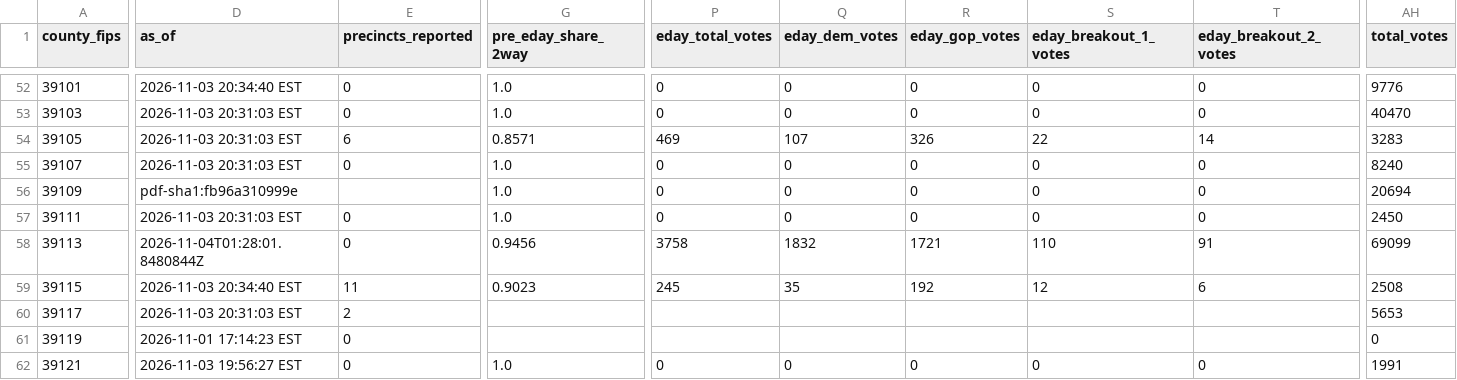
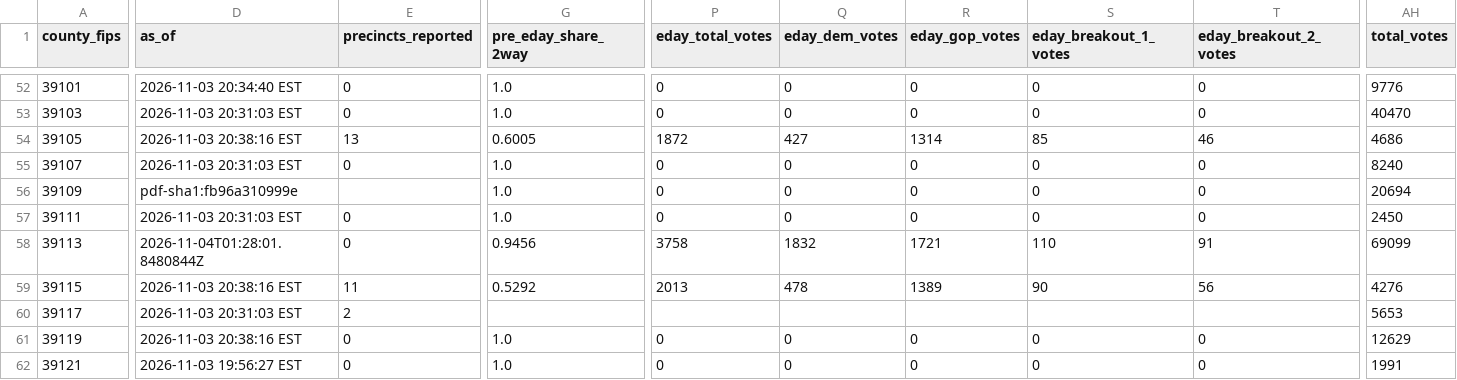
Before and after one commit to dscarvalone/scrapers2026, a CSV file: results/senate_by_timing.csv, drawn as a sheet; only a part is shown, gaps mark what is left out; the diff covers the shown part only; the diff names each change by its address in the sheet, - before the commit and + after, or states it on an @@ line.

```diff
--- a/results/senate_by_timing.csv
+++ b/results/senate_by_timing.csv
-D54 (as_of): 2026-11-03 20:31:03 EST
+D54 (as_of): 2026-11-03 20:38:16 EST
-E54 (precincts_reported): 6
+E54 (precincts_reported): 13
-G54 (pre_eday_share_2way): 0.8571
+G54 (pre_eday_share_2way): 0.6005
-P54 (eday_total_votes): 469
+P54 (eday_total_votes): 1872
-Q54 (eday_dem_votes): 107
+Q54 (eday_dem_votes): 427
-R54 (eday_gop_votes): 326
+R54 (eday_gop_votes): 1314
-S54 (eday_breakout_1_votes): 22
+S54 (eday_breakout_1_votes): 85
-T54 (eday_breakout_2_votes): 14
+T54 (eday_breakout_2_votes): 46
-AH54 (total_votes): 3283
+AH54 (total_votes): 4686
-D59 (as_of): 2026-11-03 20:34:40 EST
+D59 (as_of): 2026-11-03 20:38:16 EST
-G59 (pre_eday_share_2way): 0.9023
+G59 (pre_eday_share_2way): 0.5292
-P59 (eday_total_votes): 245
+P59 (eday_total_votes): 2013
-Q59 (eday_dem_votes): 35
+Q59 (eday_dem_votes): 478
-R59 (eday_gop_votes): 192
+R59 (eday_gop_votes): 1389
-S59 (eday_breakout_1_votes): 12
+S59 (eday_breakout_1_votes): 90
-T59 (eday_breakout_2_votes): 6
+T59 (eday_breakout_2_votes): 56
-AH59 (total_votes): 2508
+AH59 (total_votes): 4276
-D61 (as_of): 2026-11-01 17:14:23 EST
+D61 (as_of): 2026-11-03 20:38:16 EST
-G61 (pre_eday_share_2way): (empty)
+G61 (pre_eday_share_2way): 1.0
-P61 (eday_total_votes): (empty)
+P61 (eday_total_votes): 0
-Q61 (eday_dem_votes): (empty)
+Q61 (eday_dem_votes): 0
-R61 (eday_gop_votes): (empty)
+R61 (eday_gop_votes): 0
-S61 (eday_breakout_1_votes): (empty)
+S61 (eday_breakout_1_votes): 0
-T61 (eday_breakout_2_votes): (empty)
+T61 (eday_breakout_2_votes): 0
-AH61 (total_votes): 0
+AH61 (total_votes): 12629
```
Also changed, not shown: 51 edited cells elsewhere in this file, results/senate_statewide_by_county.csv, results/statewide_snapshots.csv.
